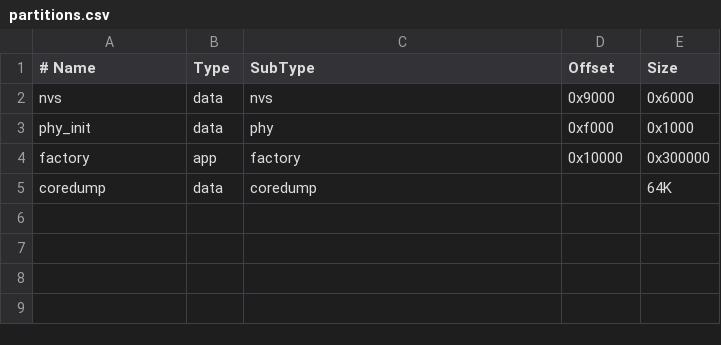
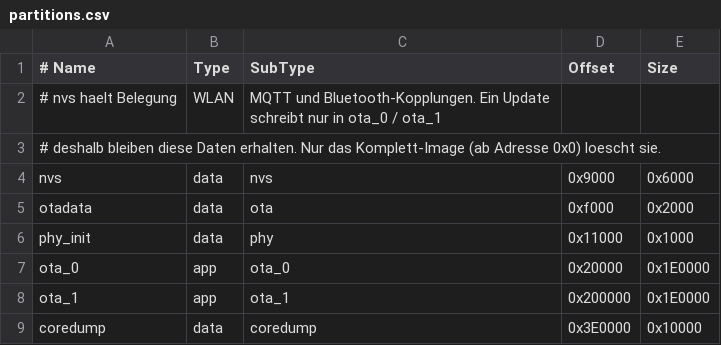
Before and after one commit to Tschitty/ESP32Pageflippy, a CSV file: firmware/partitions.csv, drawn as a sheet; removed rows and columns are numbered as before the commit, all else as after; the diff names each change by its address in the sheet, - before the commit and + after, or states it on an @@ line.

```diff
--- a/firmware/partitions.csv
+++ b/firmware/partitions.csv
+row 2: # nvs haelt Belegung | WLAN | MQTT und Bluetooth-Kopplungen. Ein Update schreibt nur in ota_0 / ota_1
+row 3: # deshalb bleiben diese Daten erhalten. Nur das Komplett-Image (ab Adresse 0x0) loescht sie.
+row 5: otadata | data | ota | 0xf000 | 0x2000
-D6 (Offset): 0xf000
+D6 (Offset): 0x11000
-row 4: factory | app | factory | 0x10000 | 0x300000
+row 7: ota_0 | app | ota_0 | 0x20000 | 0x1E0000
+row 8: ota_1 | app | ota_1 | 0x200000 | 0x1E0000
-D9 (Offset): (empty)
+D9 (Offset): 0x3E0000
-E9 (Size): 64K
+E9 (Size): 0x10000
```
Also changed, not shown: 22 other files.
